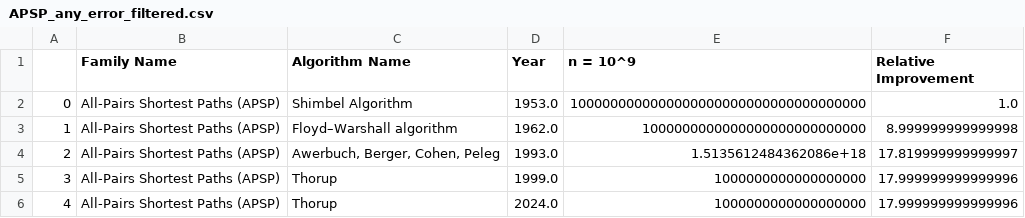
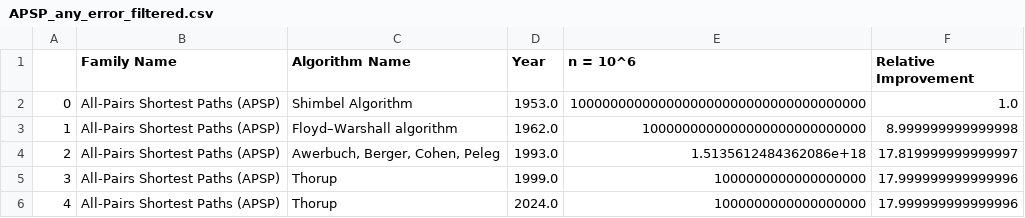
Before and after one commit to andrewlucasgs/approximation-algorithms, a CSV file: datasets/APSP_any_error_filtered.csv, drawn as a sheet.

```diff
--- a/datasets/APSP_any_error_filtered.csv
+++ b/datasets/APSP_any_error_filtered.csv
@@ -1,2 +1,2 @@
-,Family Name,Algorithm Name,Year,n = 10^9,Relative Improvement
+,Family Name,Algorithm Name,Year,n = 10^6,Relative Improvement
 0,All-Pairs Shortest Paths (APSP),Shimbel Algorithm,1953.0,1000000000000000000000000000000000000,1.0
```
Also changed, not shown: datasets/SCP_any_error_filtered.csv, datasets/TSP_any_error_filtered.csv, 11 other files.
